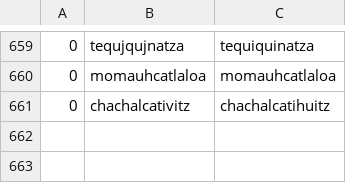
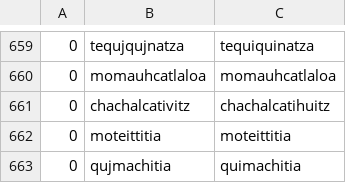
Before and after one commit to ftyers/UD_Classical_Nahuatl-FloCo, a TSV file: scripts/normalisation.tsv, drawn as a sheet; only a part is shown, gaps mark what is left out; the diff names each change by its address in the sheet, - before the commit and + after, or states it on an @@ line.

```diff
--- a/scripts/normalisation.tsv
+++ b/scripts/normalisation.tsv
+row 662: 0 | moteittitia | moteittitia
+row 663: 0 | qujmachitia | quimachitia
```
Also changed, not shown: scripts/lexicon.tsv, scripts/retokenisation.tsv, 1 other file.
